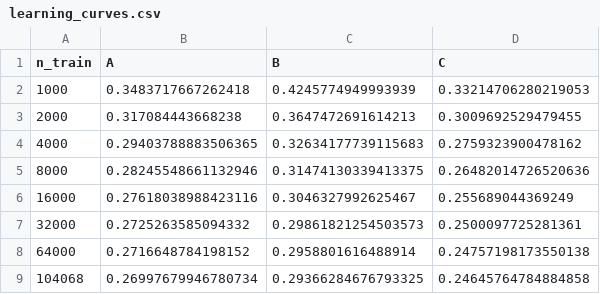
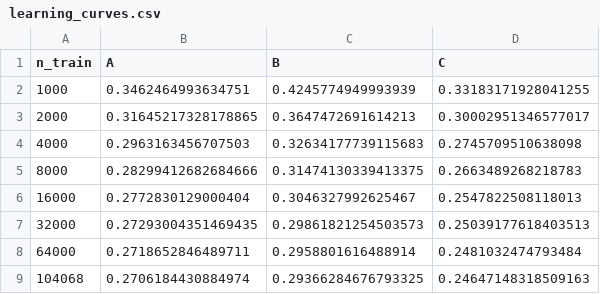
Before and after one commit to yuxru/bern02-challenge, a CSV file: results/gap_3/learning_curves.csv, drawn as a sheet.

```diff
--- a/results/gap_3/learning_curves.csv
+++ b/results/gap_3/learning_curves.csv
@@ -1,9 +1,9 @@
 n_train,A,B,C
-1000,0.3483717667262418,0.4245774949993939,0.33214706280219053
-2000,0.317084443668238,0.3647472691614213,0.3009692529479455
-4000,0.29403788883506365,0.32634177739115683,0.2759323900478162
-8000,0.28245548661132946,0.31474130339413375,0.26482014726520636
-16000,0.27618038988423116,0.3046327992625467,0.255689044369249
-32000,0.2725263585094332,0.29861821254503573,0.2500097725281361
-64000,0.2716648784198152,0.2958801616488914,0.24757198173550138
-104068,0.26997679946780734,0.29366284676793325,0.24645764784884858
+1000,0.3462464993634751,0.4245774949993939,0.33183171928041255
+2000,0.31645217328178865,0.3647472691614213,0.30002951346577017
+4000,0.2963163456707503,0.32634177739115683,0.2745709510638098
+8000,0.28299412682684666,0.31474130339413375,0.2663489268218783
+16000,0.2772830129000404,0.3046327992625467,0.2547822508118013
+32000,0.27293004351469435,0.29861821254503573,0.25039177618403513
+64000,0.2718652846489711,0.2958801616488914,0.2481032474793484
+104068,0.2706184430884974,0.29366284676793325,0.24647148318509163
```
Also changed, not shown: results/gap_3/correlation_train.csv, results/gap_3/shap_directions.csv, 13 other files.
